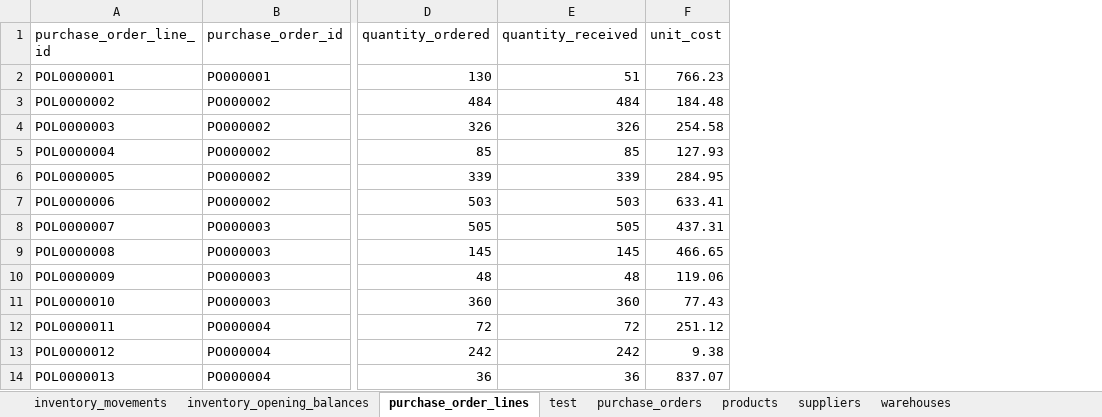
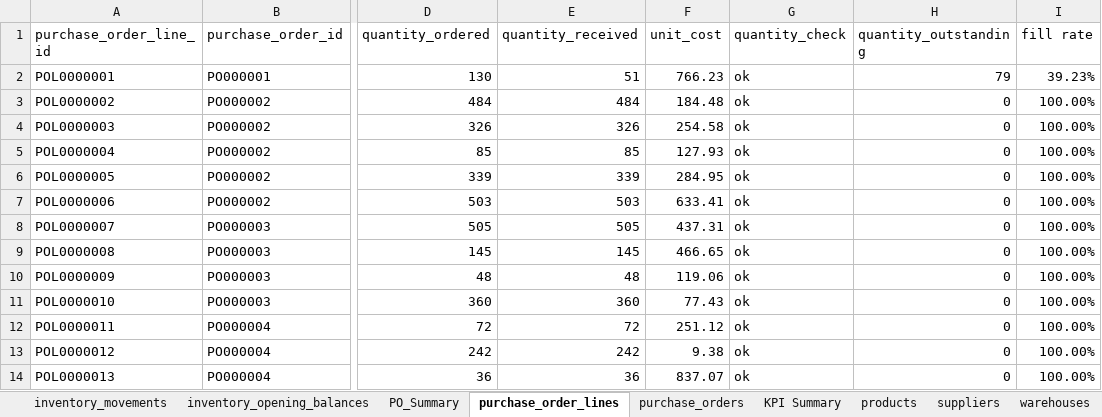
Before and after one commit to r-storr/technical-portfolio, an Excel workbook: 03-data-analysis/supply-chain-analysis/analysis/supply_chain_analysis.xlsx, sheet purchase_order_lines, drawn as a sheet; only a part is shown, gaps mark what is left out; values as stored, in another font and other column widths than the file's, no borders; table styles not drawn; the diff names each change by its address in the sheet, - before the commit and + after, or states it on an @@ line.

```diff
--- a/03-data-analysis/supply-chain-analysis/analysis/supply_chain_analysis.xlsx (sheet purchase_order_lines)
+++ b/03-data-analysis/supply-chain-analysis/analysis/supply_chain_analysis.xlsx (sheet purchase_order_lines)
-sheet tab: test
+sheet tab: PO_Summary
+sheet tab: KPI Summary
+column G (quantity_check), rows 2-14: all ok
+column H (quantity_outstanding), rows 2-14: 79 | 0 | 0 | 0 | 0 | 0 | 0 | 0 | 0 | 0 | 0 | 0 | 0
+column I (fill rate), rows 2-14: 39.23% | 100.00% | 100.00% | 100.00% | 100.00% | 100.00% | 100.00% | 100.00% | 100.00% | 100.00% | 100.00% | 100.00% | 100.00%
```
Also changed, not shown: sheet purchase_orders, sheet suppliers.
